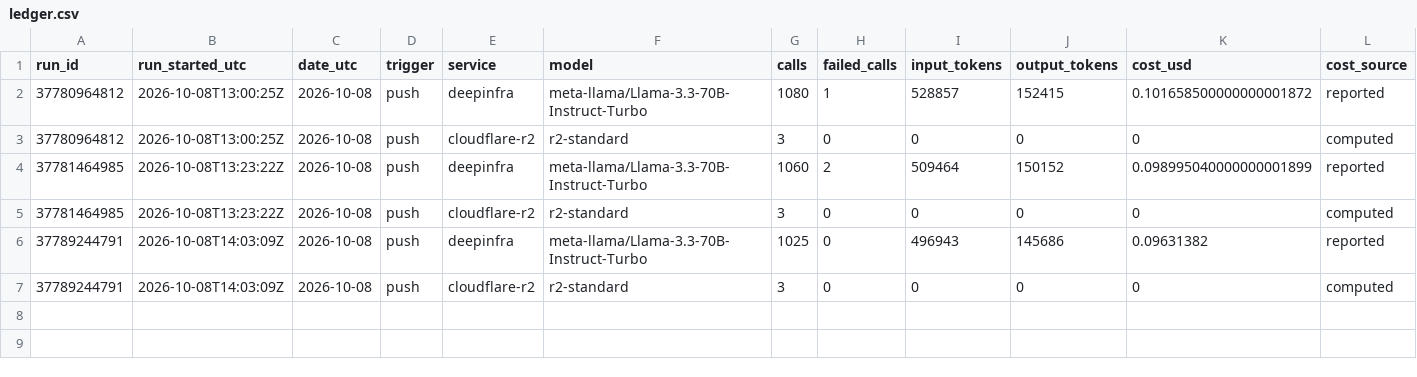
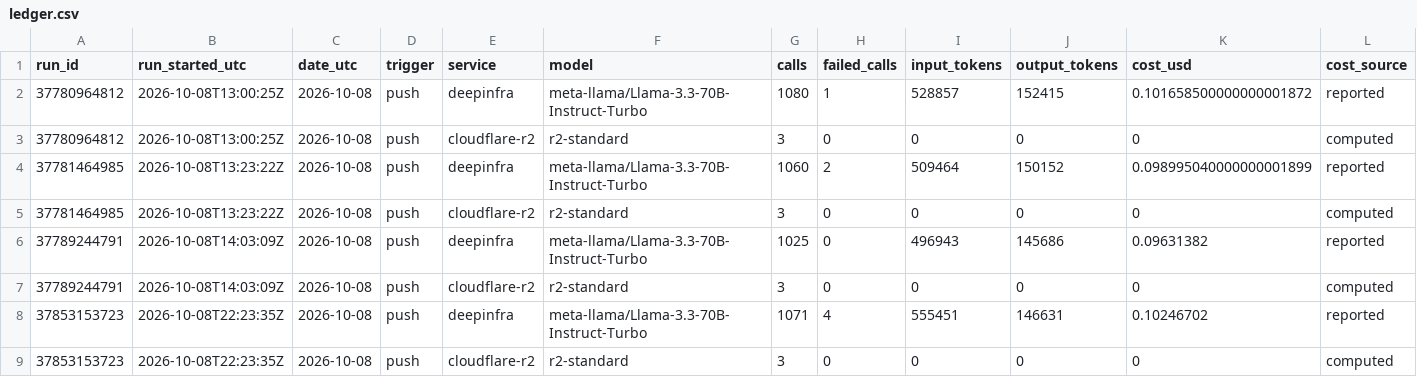
Before and after one commit to Data-Science-Link/perspectiverse, a CSV file: costs/ledger.csv, drawn as a sheet; only a part is shown; rows hold the shown columns only; the diff names each change by its address in the sheet, - before the commit and + after, or states it on an @@ line.

```diff
--- a/costs/ledger.csv
+++ b/costs/ledger.csv
+row 8: 37853153723 | 2026-10-08T22:23:35Z | 2026-10-08 | push | deepinfra | meta-llama/Llama-3.3-70B-Instruct-Turbo | 1071 | 4 | 555451 | 146631 | 0.10246702 | reported
+row 9: 37853153723 | 2026-10-08T22:23:35Z | 2026-10-08 | push | cloudflare-r2 | r2-standard | 3 | 0 | 0 | 0 | 0 | computed
```
Also changed, not shown: 3 other files.
